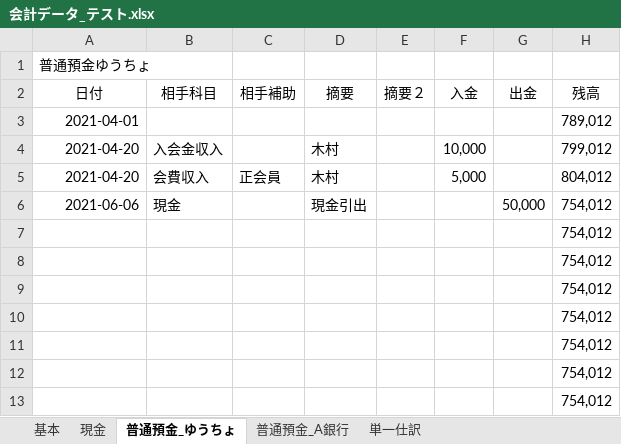
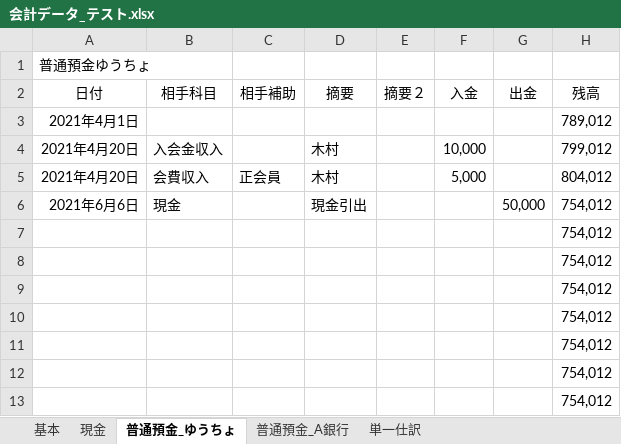
Before and after one commit to sue-tax/suiToChou2, an Excel workbook: 会計データ_テスト.xlsx, sheet 普通預金_ゆうちょ, drawn as a sheet; only a part is shown; values as stored, in another font and other column widths than the file's, no borders; the diff names each change by its address in the sheet, - before the commit and + after, or states it on an @@ line.

```diff
--- a/会計データ_テスト.xlsx (sheet 普通預金_ゆうちょ)
+++ b/会計データ_テスト.xlsx (sheet 普通預金_ゆうちょ)
-A3 (日付): 2021-04-01
+A3 (日付): 2021年4月1日
-A4:A5 (日付): 2021-04-20
+A4:A5 (日付): 2021年4月20日
-A6 (日付): 2021-06-06
+A6 (日付): 2021年6月6日
```
Also changed, not shown: sheet 現金, sheet 単一仕訳, formulas that keep their value, 仕訳帳.xlsx, 残高試算表.xlsx, 4 other files.
